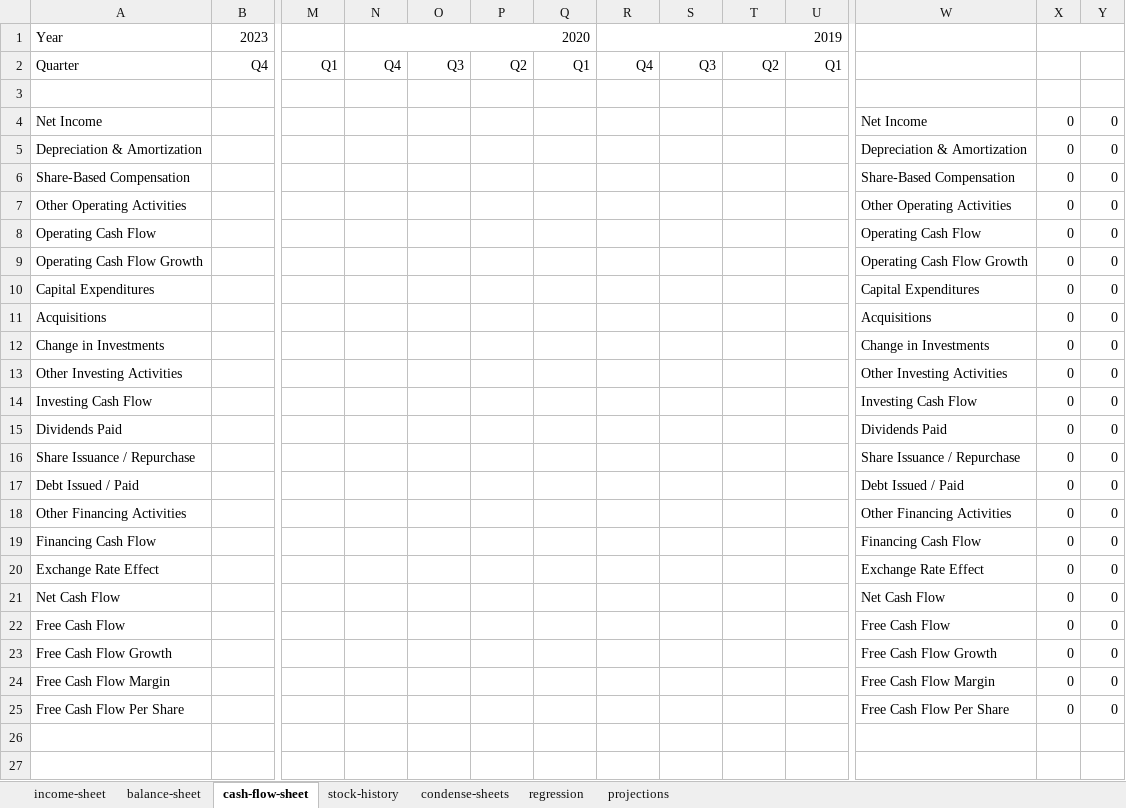
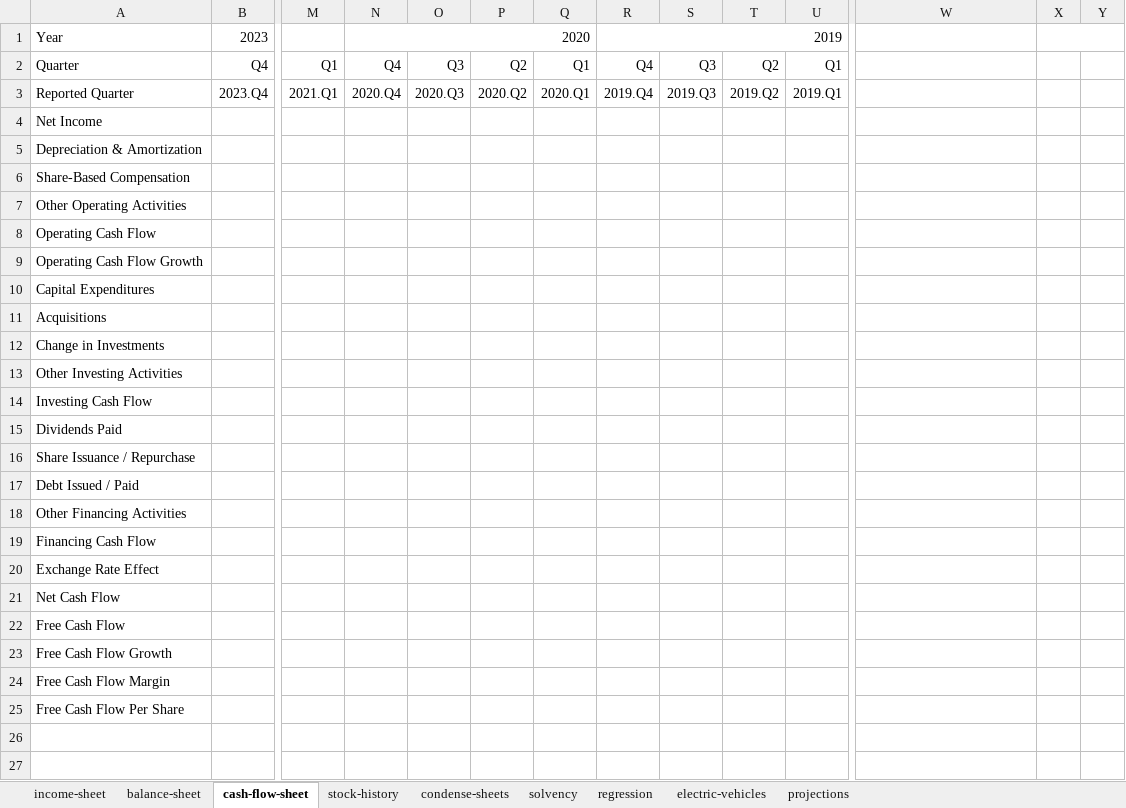
Before and after one commit to JoelPunniaraj/greenback-software, an Excel workbook: model/access_model.xlsx, sheet cash-flow-sheet, drawn as a sheet; only a part is shown, gaps mark what is left out; values as stored, in another font and other column widths than the file's, no borders; rows hold the shown columns only; the diff names each change by its address in the sheet, - before the commit and + after, or states it on an @@ line.

```diff
--- a/model/access_model.xlsx (sheet cash-flow-sheet)
+++ b/model/access_model.xlsx (sheet cash-flow-sheet)
+sheet tab: solvency
+sheet tab: electric-vehicles
-row 3: (empty)
+row 3: Reported Quarter | 2023.Q4 | 2021.Q1 | 2020.Q4 | 2020.Q3 | 2020.Q2 | 2020.Q1 | 2019.Q4 | 2019.Q3 | 2019.Q2 | 2019.Q1
-W4: Net Income
+W4: (empty)
-X4:X25: 0
+X4:X25: (empty)
-Y4:Y25: 0
+Y4:Y25: (empty)
-W5: Depreciation & Amortization
+W5: (empty)
-W6: Share-Based Compensation
+W6: (empty)
-W7: Other Operating Activities
+W7: (empty)
-W8: Operating Cash Flow
+W8: (empty)
-W9: Operating Cash Flow Growth
+W9: (empty)
-W10: Capital Expenditures
+W10: (empty)
-W11: Acquisitions
+W11: (empty)
-W12: Change in Investments
+W12: (empty)
-W13: Other Investing Activities
+W13: (empty)
-W14: Investing Cash Flow
+W14: (empty)
-W15: Dividends Paid
+W15: (empty)
-W16: Share Issuance / Repurchase
+W16: (empty)
-W17: Debt Issued / Paid
+W17: (empty)
-W18: Other Financing Activities
+W18: (empty)
-W19: Financing Cash Flow
+W19: (empty)
-W20: Exchange Rate Effect
+W20: (empty)
-W21: Net Cash Flow
+W21: (empty)
-W22: Free Cash Flow
+W22: (empty)
-W23: Free Cash Flow Growth
+W23: (empty)
-W24: Free Cash Flow Margin
+W24: (empty)
-W25: Free Cash Flow Per Share
+W25: (empty)
```
Also changed, not shown: sheet income-sheet, sheet balance-sheet, sheet condense-sheets, sheet projections, sheet regression, sheet stock-history, formulas that keep their value, charts or pictures.
